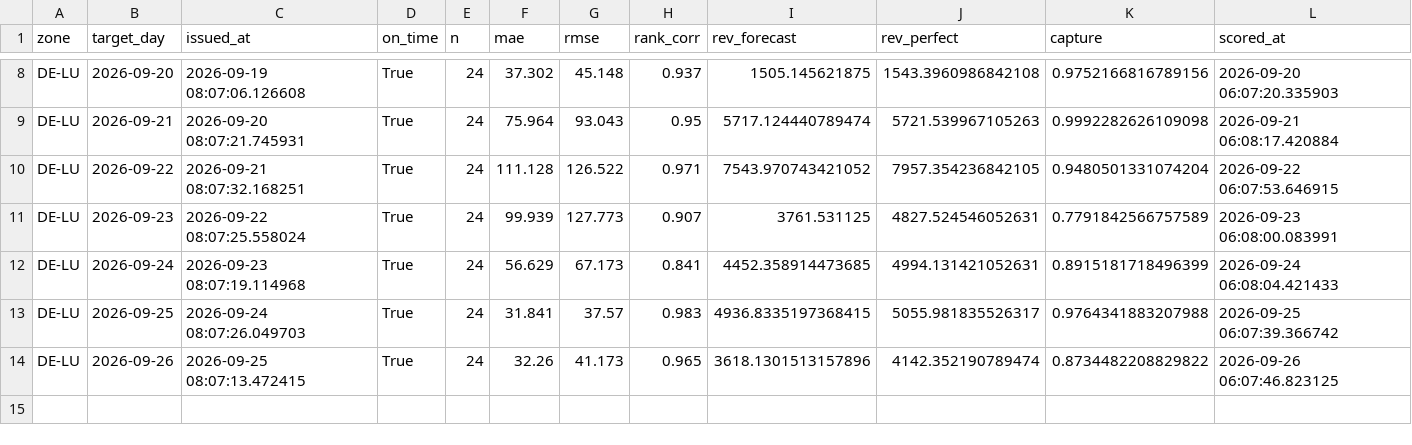
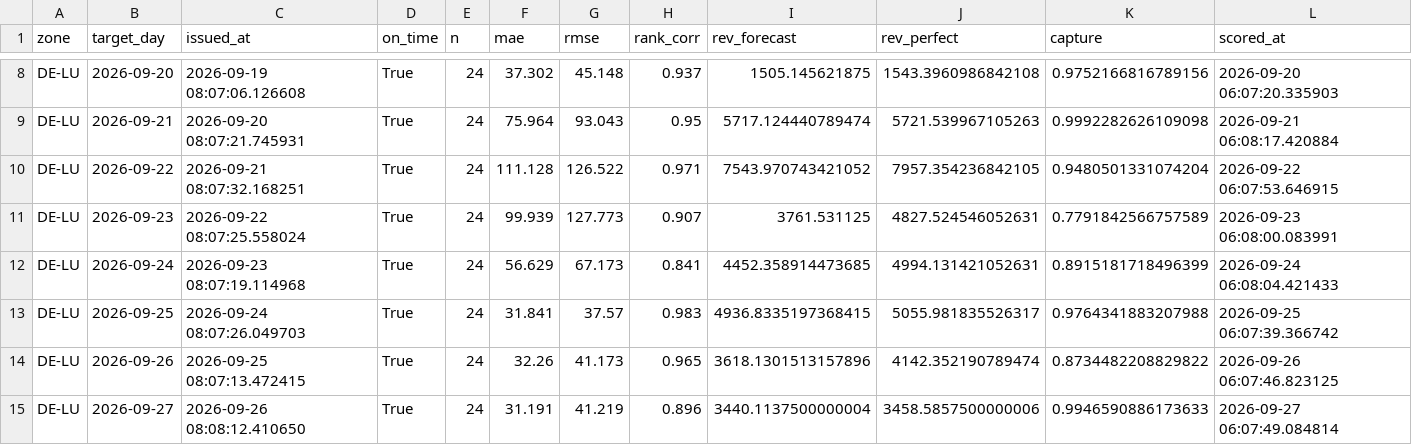
Before and after one commit to dayaheadlab/dayaheadlab.github.io, a CSV file: state/score_log.csv, drawn as a sheet; only a part is shown, gaps mark what is left out; rows hold the shown columns only; the diff names each change by its address in the sheet, - before the commit and + after, or states it on an @@ line.

```diff
--- a/state/score_log.csv
+++ b/state/score_log.csv
+row 15: DE-LU | 2026-09-27 | 2026-09-26 08:08:12.410650 | True | 24 | 31.191 | 41.219 | 0.896 | 3440.1137500000004 | 3458.5857500000006 | 0.9946590886173633 | 2026-09-27 06:07:49.084814
```
Also changed, not shown: state/forecast_log.csv, 3 other files.
